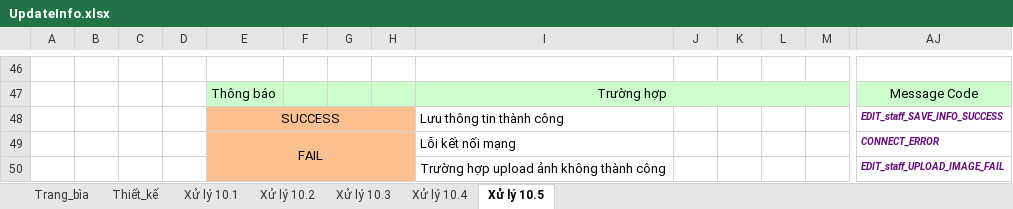
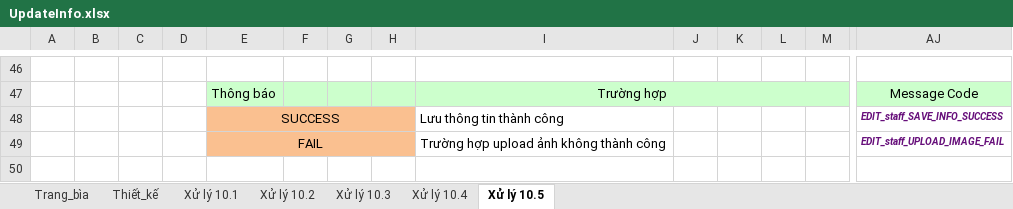
Before and after one commit to ButGiang/Human-resources-management, an Excel workbook: Documents/BC2/UpdateInfo.xlsx, sheet Xử lý 10.5, drawn as a sheet; only a part is shown, gaps mark what is left out; values as stored, in another font and other column widths than the file's, no borders; removed rows and columns are numbered as before the commit, all else as after; rows hold the shown columns only; the diff names each change by its address in the sheet, - before the commit and + after, or states it on an @@ line.

```diff
--- a/Documents/BC2/UpdateInfo.xlsx (sheet Xử lý 10.5)
+++ b/Documents/BC2/UpdateInfo.xlsx (sheet Xử lý 10.5)
-row 49:  |  |  |  | FAIL |  |  |  | Lỗi kết nối mạng |  |  |  |  | CONNECT_ERROR
-E49: (empty)
+E49: FAIL
+E49:H49 merged
```
Also changed, not shown: 19 other files.
